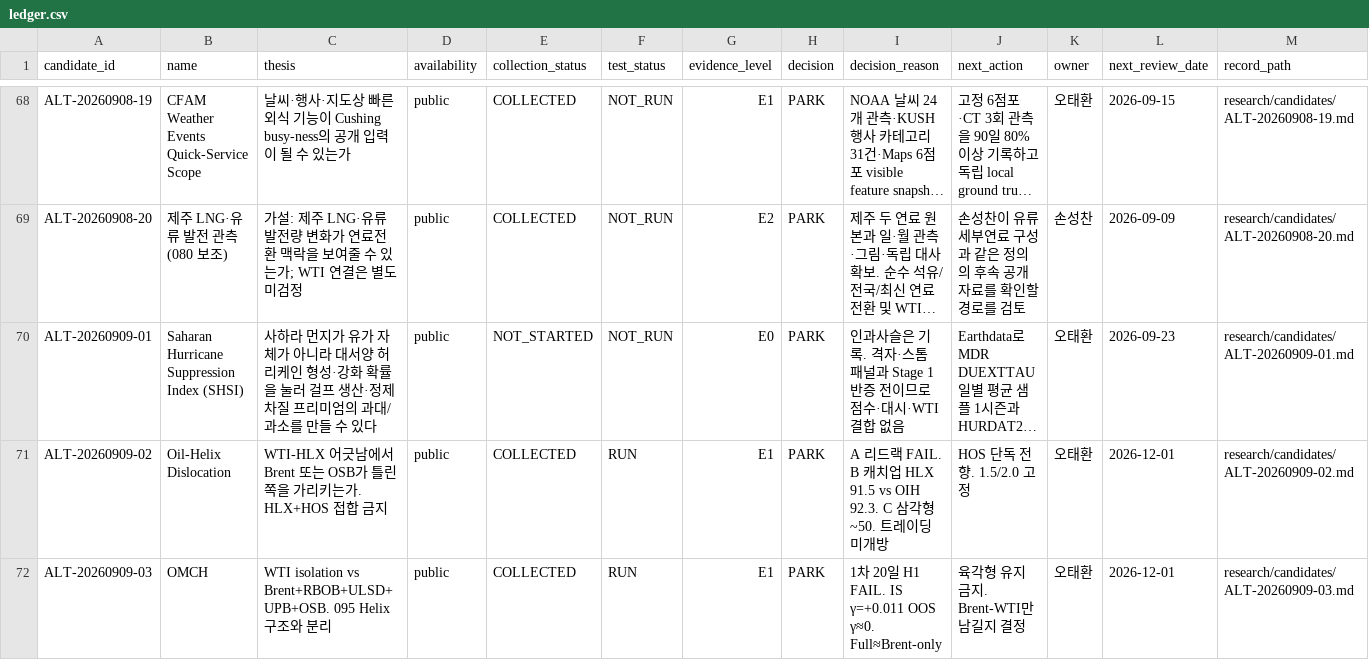
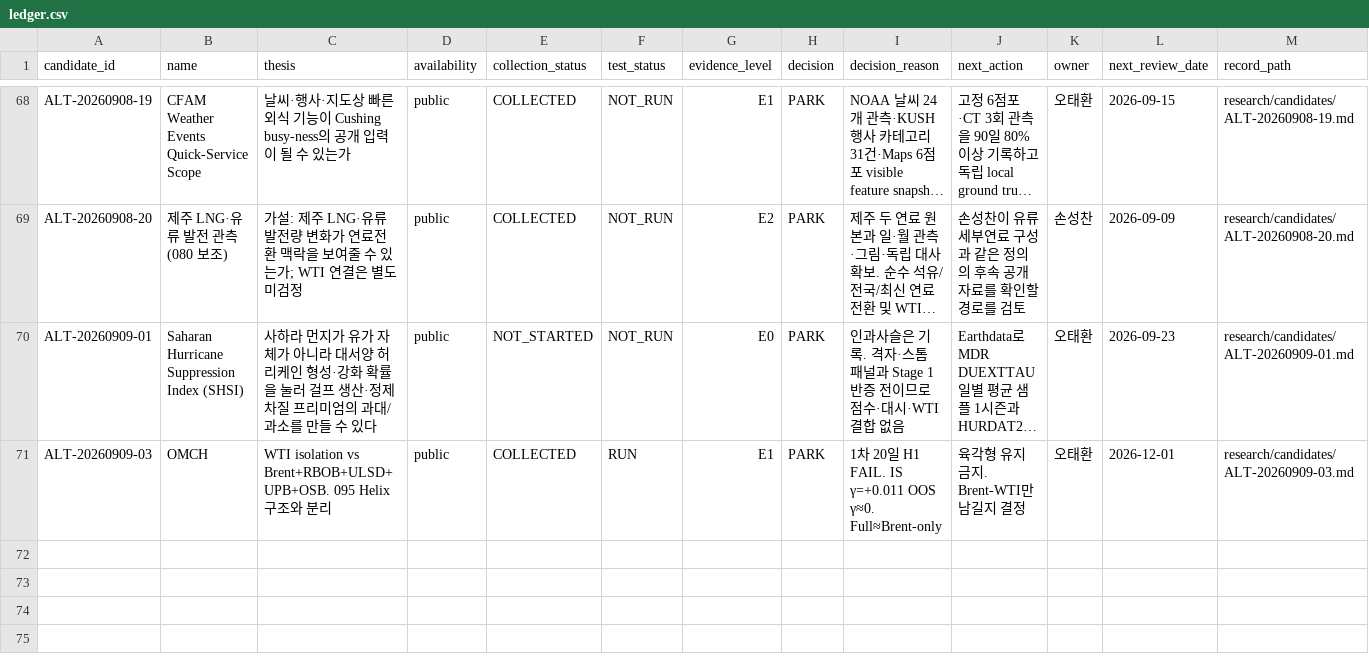
Before and after one commit to Noah-TaeHwan/ls-crude, a CSV file: research/candidates/ledger.csv, drawn as a sheet; only a part is shown, gaps mark what is left out; long unchanged cells end in …; the diff names each change by its address in the sheet, - before the commit and + after, or states it on an @@ line.

Commit message:
Delete 095 Oil-Helix Dislocation track
Leave 095 EEPV and 096 OMCH. Helix is not a research track.

Co-authored-by: Liam-Son <liam-son@users.noreply.github.com>

```diff
--- a/research/candidates/ledger.csv
+++ b/research/candidates/ledger.csv
-row 71: ALT-20260909-02 | Oil-Helix Dislocation | WTI-HLX 어긋남에서 Brent 또는 OSB가 틀린 쪽을 가리키는가. HLX+HOS 접합 금지 | public | COLLECTED | RUN | E1 | PARK | A 리드랙 FAIL. B 캐치업 HLX 91.5 vs OIH 92.3. C 삼각형 ~50. 트레이딩 미개방 | HOS 단독 전향. 1.5/2.0 고정 | 오태환 | 2026-12-01 | research/candidates/ALT-20260909-02.md
```
Also changed, not shown: 16 other files.
